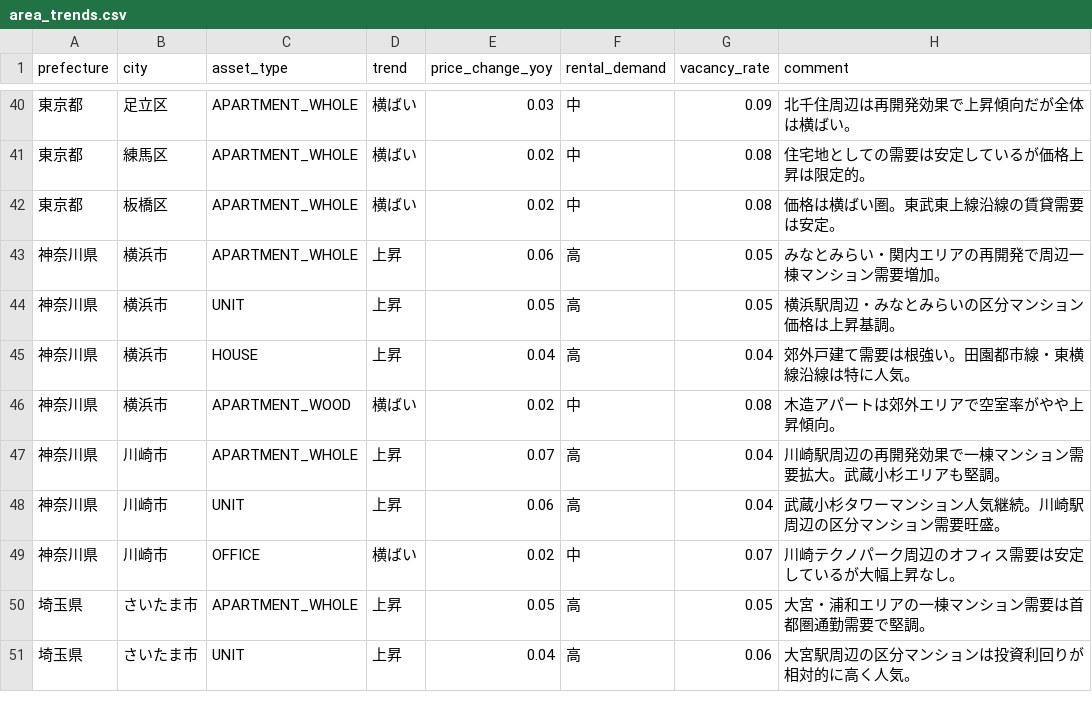
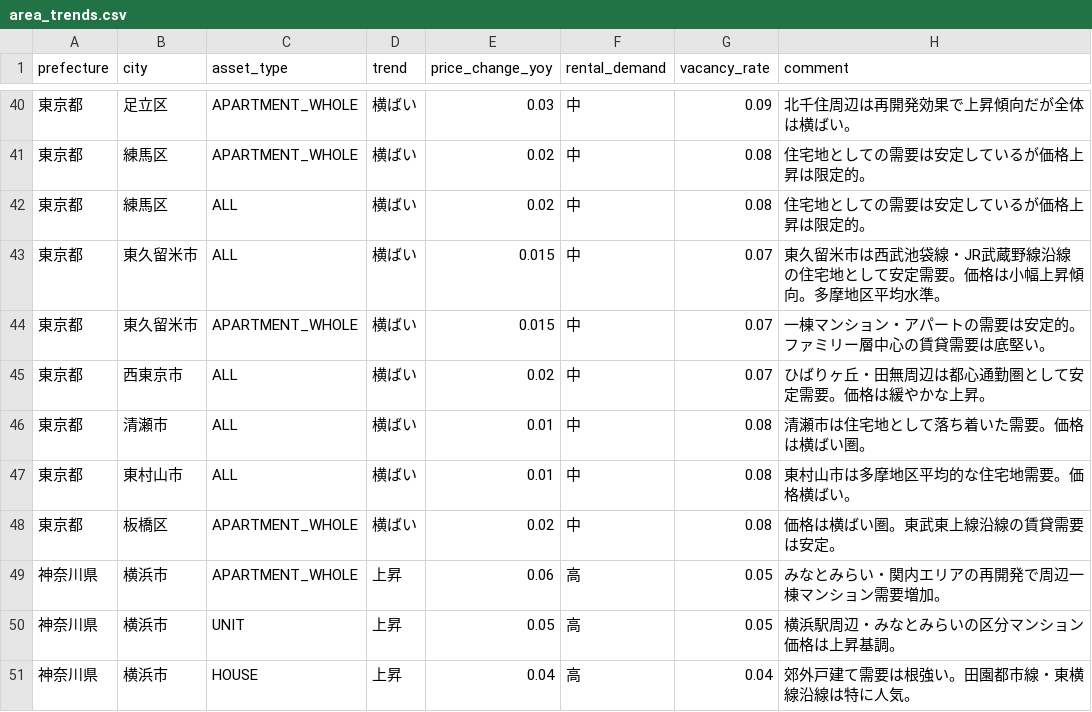
Before and after one commit to koki-187/my-agent-much-Claudecord, a CSV file: app/data/area_trends.csv, drawn as a sheet; only a part is shown, gaps mark what is left out; the shorter side is filled out with more unchanged rows; the diff names each change by its address in the sheet, - before the commit and + after, or states it on an @@ line.

```diff
--- a/app/data/area_trends.csv
+++ b/app/data/area_trends.csv
+row 42: 東京都 | 練馬区 | ALL | 横ばい | 0.02 | 中 | 0.08 | 住宅地としての需要は安定しているが価格上昇は限定的。
+row 43: 東京都 | 東久留米市 | ALL | 横ばい | 0.015 | 中 | 0.07 | 東久留米市は西武池袋線・JR武蔵野線沿線の住宅地として安定需要。価格は小幅上昇傾向。多摩地区平均水準。
+row 44: 東京都 | 東久留米市 | APARTMENT_WHOLE | 横ばい | 0.015 | 中 | 0.07 | 一棟マンション・アパートの需要は安定的。ファミリー層中心の賃貸需要は底堅い。
+row 45: 東京都 | 西東京市 | ALL | 横ばい | 0.02 | 中 | 0.07 | ひばりヶ丘・田無周辺は都心通勤圏として安定需要。価格は緩やかな上昇。
+row 46: 東京都 | 清瀬市 | ALL | 横ばい | 0.01 | 中 | 0.08 | 清瀬市は住宅地として落ち着いた需要。価格は横ばい圏。
+row 47: 東京都 | 東村山市 | ALL | 横ばい | 0.01 | 中 | 0.08 | 東村山市は多摩地区平均的な住宅地需要。価格横ばい。
```
Also changed, not shown: app/data/rosenka.csv, 6 other files.
